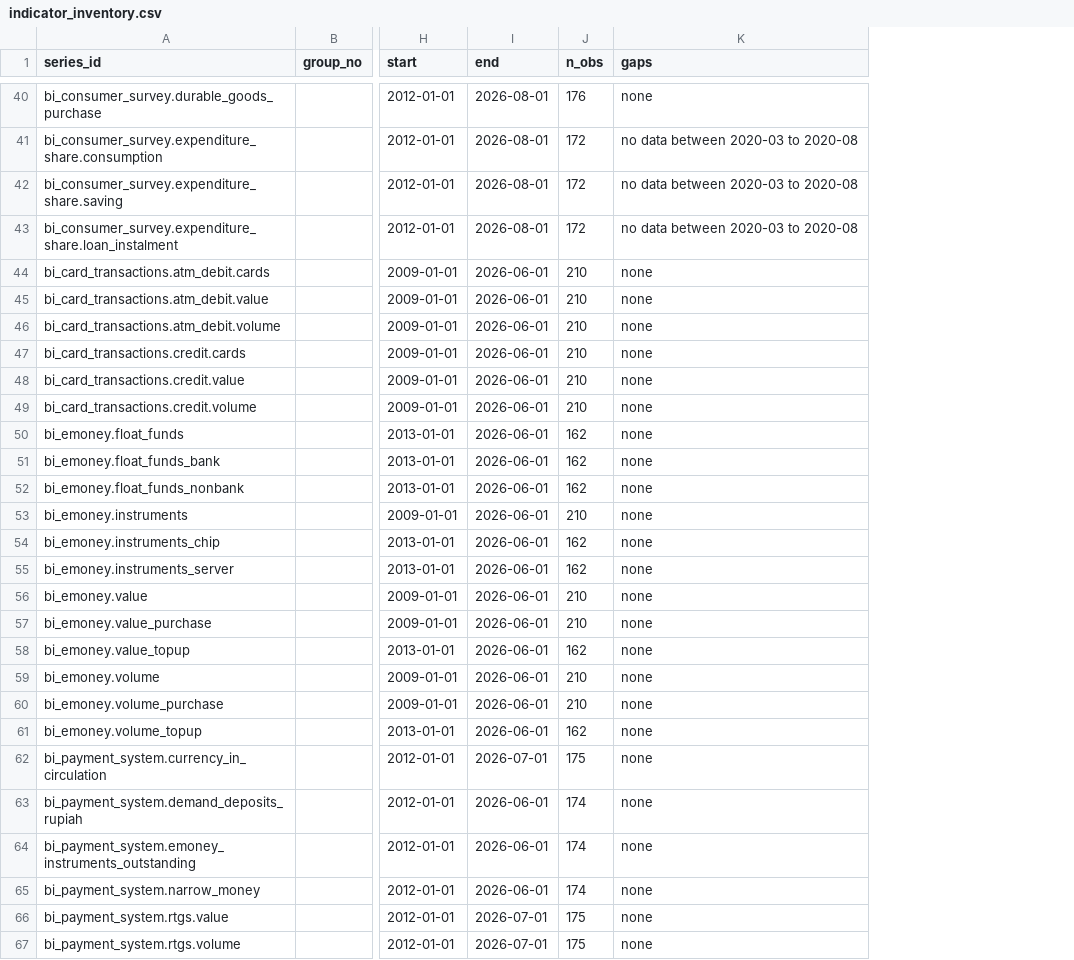
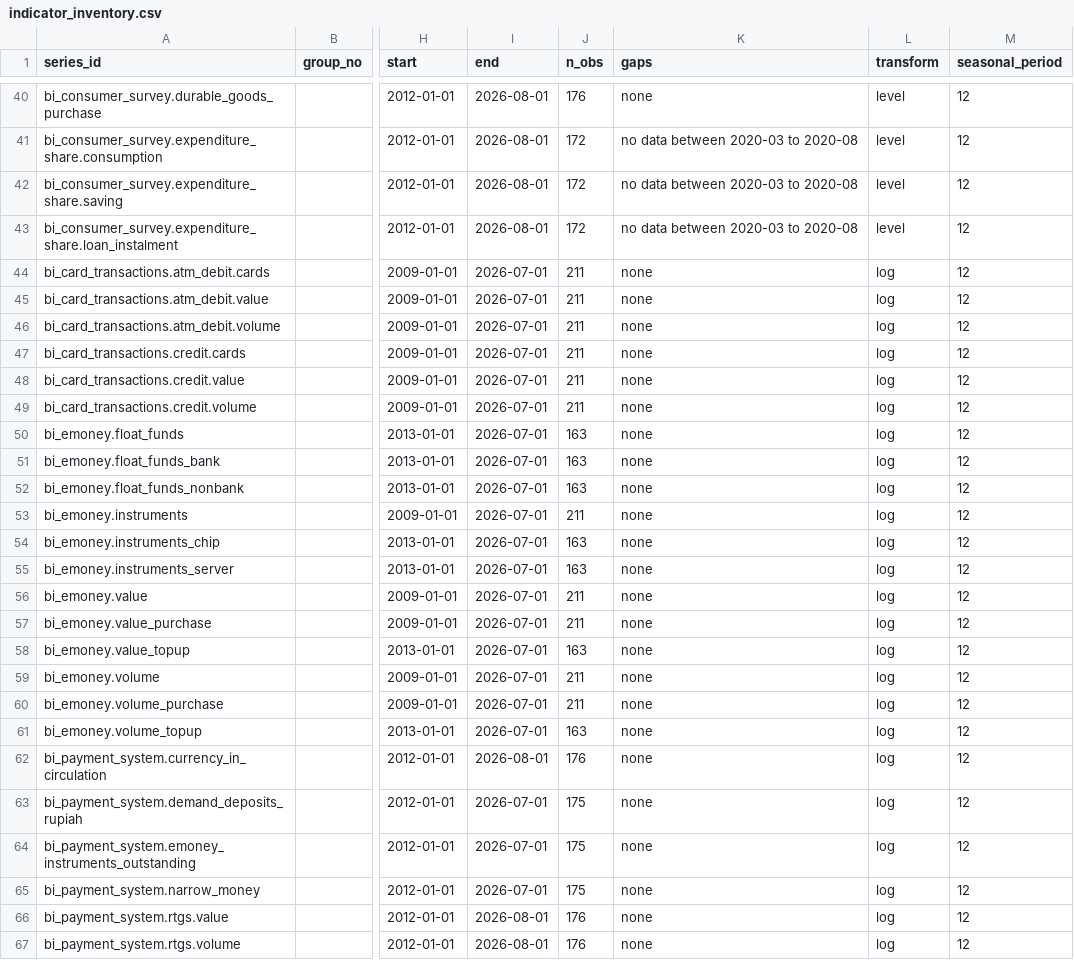
Before and after one commit to cmmtscpr3/onyx-rhyolite, a CSV file: EarlyWarning/Scope/indicator_inventory.csv, drawn as a sheet; only a part is shown, gaps mark what is left out; the diff names each change by its address in the sheet, - before the commit and + after, or states it on an @@ line.

```diff
--- a/EarlyWarning/Scope/indicator_inventory.csv
+++ b/EarlyWarning/Scope/indicator_inventory.csv
+column L (transform), rows 40-67: level | level | level | level | log | log | log | log | log | log | log | log | log | log | log | log | log | log | log | log | log | log | log | log | log | log | log | log
+column M (seasonal_period), rows 40-67: all 12
-I44:I61 (end): 2026-06-01
+I44:I61 (end): 2026-07-01
-J44:J49 (n_obs): 210
+J44:J49 (n_obs): 211
-J50:J52 (n_obs): 162
+J50:J52 (n_obs): 163
-J53 (n_obs): 210
+J53 (n_obs): 211
-J54:J55 (n_obs): 162
+J54:J55 (n_obs): 163
-J56:J57 (n_obs): 210
+J56:J57 (n_obs): 211
-J58 (n_obs): 162
+J58 (n_obs): 163
-J59:J60 (n_obs): 210
+J59:J60 (n_obs): 211
-J61 (n_obs): 162
+J61 (n_obs): 163
-I62 (end): 2026-07-01
+I62 (end): 2026-08-01
-J62 (n_obs): 175
+J62 (n_obs): 176
-I63:I65 (end): 2026-06-01
+I63:I65 (end): 2026-07-01
-J63:J65 (n_obs): 174
+J63:J65 (n_obs): 175
-I66:I67 (end): 2026-07-01
+I66:I67 (end): 2026-08-01
-J66:J67 (n_obs): 175
+J66:J67 (n_obs): 176
```
Also changed, not shown: 5 other files.
